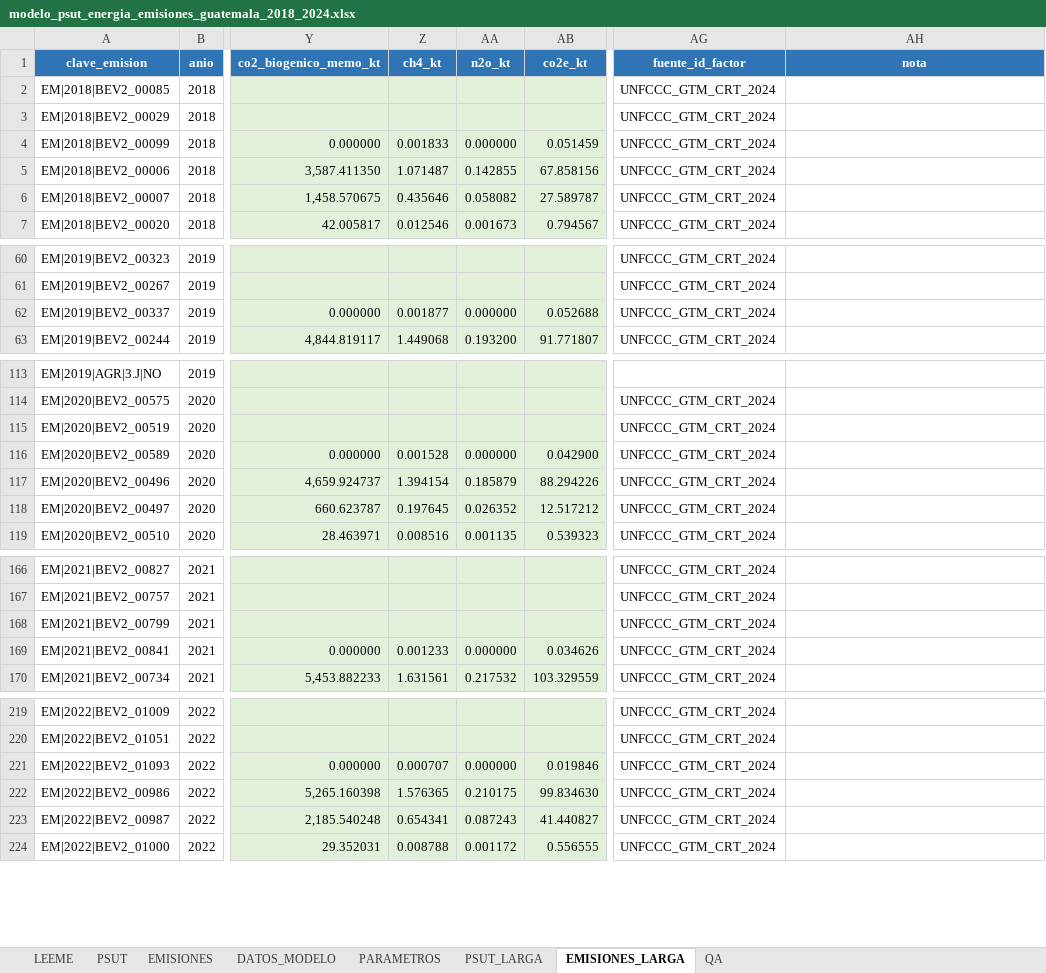
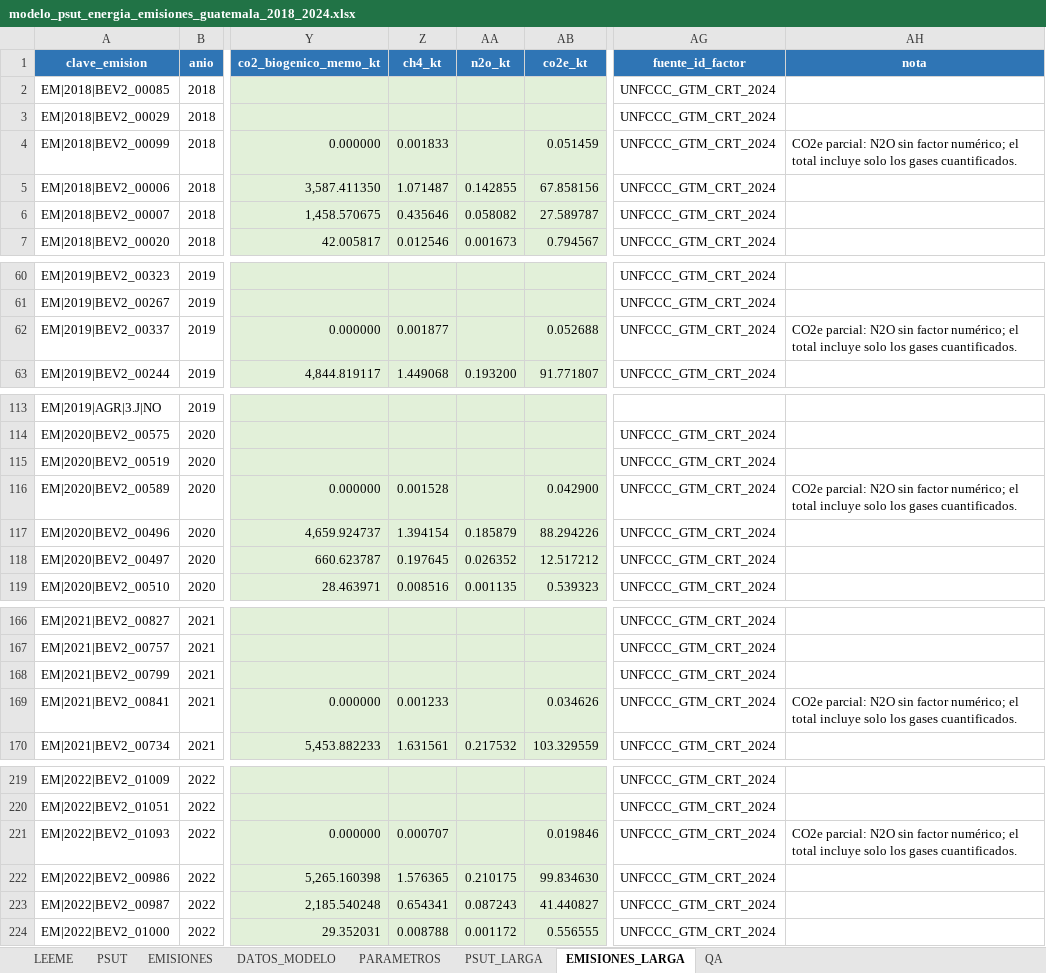
Before and after one commit to JA-Osorio/cuenta-experimental-energia-emisiones-guatemala, an Excel workbook: 03_modelo_hoja_calculo/modelo_psut_energia_emisiones_guatemala_2018_2024.xlsx, sheet EMISIONES_LARGA, drawn as a sheet; only a part is shown, gaps mark what is left out; values as stored, in another font and other column widths than the file's, no borders; charts and pictures not drawn; the diff covers the shown part only; the diff names each change by its address in the sheet, - before the commit and + after, or states it on an @@ line.

Commit message:
Preservar N2O sin cuantificar y cotejar factores con CRT originales

```diff
--- a/03_modelo_hoja_calculo/modelo_psut_energia_emisiones_guatemala_2018_2024.xlsx (sheet EMISIONES_LARGA)
+++ b/03_modelo_hoja_calculo/modelo_psut_energia_emisiones_guatemala_2018_2024.xlsx (sheet EMISIONES_LARGA)
-AA4 (n2o_kt): 0.000000
+AA4 (n2o_kt): (empty)
-AH4 (nota): (empty)
+AH4 (nota): CO2e parcial: N2O sin factor numérico; el total incluye solo los gases cuantificados.
-AA62 (n2o_kt): 0.000000
+AA62 (n2o_kt): (empty)
-AH62 (nota): (empty)
+AH62 (nota): CO2e parcial: N2O sin factor numérico; el total incluye solo los gases cuantificados.
-AA116 (n2o_kt): 0.000000
+AA116 (n2o_kt): (empty)
-AH116 (nota): (empty)
+AH116 (nota): CO2e parcial: N2O sin factor numérico; el total incluye solo los gases cuantificados.
-AA169 (n2o_kt): 0.000000
+AA169 (n2o_kt): (empty)
-AH169 (nota): (empty)
+AH169 (nota): CO2e parcial: N2O sin factor numérico; el total incluye solo los gases cuantificados.
-AA221 (n2o_kt): 0.000000
+AA221 (n2o_kt): (empty)
-AH221 (nota): (empty)
+AH221 (nota): CO2e parcial: N2O sin factor numérico; el total incluye solo los gases cuantificados.
```
Also changed, not shown: 4 edited cells elsewhere in this sheet, sheet EMISIONES, formulas that keep their value, 18 other files.
